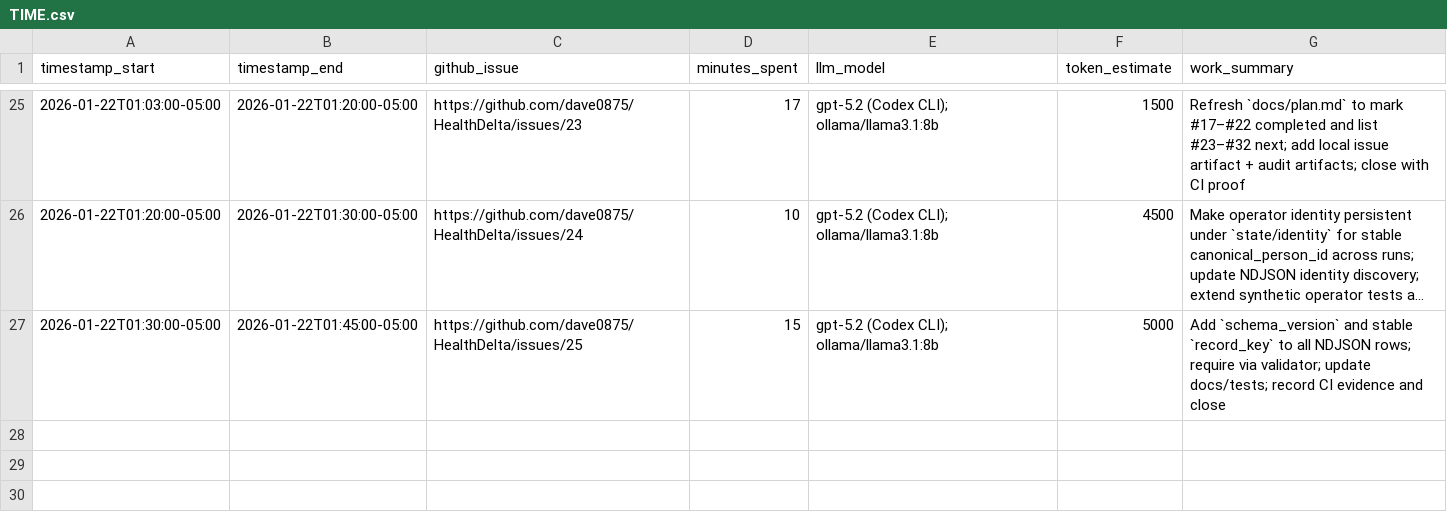
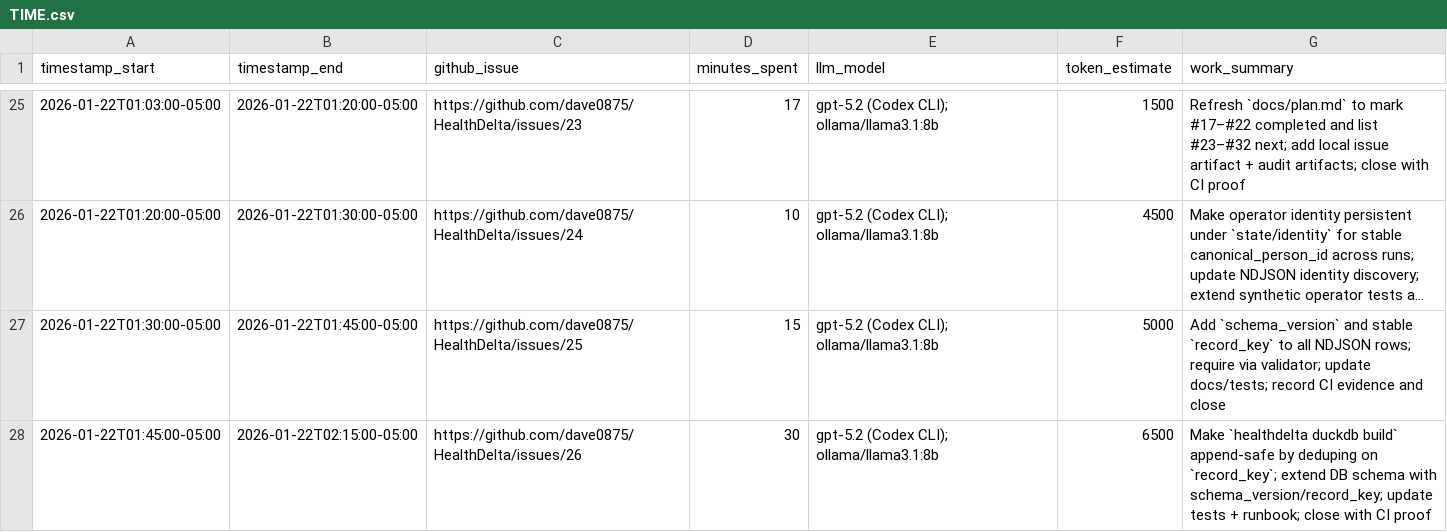
Before and after one commit to dave0875/HealthDelta, a CSV file: TIME.csv, drawn as a sheet; only a part is shown, gaps mark what is left out; long unchanged cells end in ….

Commit message:
Issue #26: record CI evidence

```diff
--- a/TIME.csv
+++ b/TIME.csv
@@ -27 +27,2 @@ timestamp_start,timestamp_end,github_issue,minutes_spent,llm_model,token_estimat
 2026-01-22T01:30:00-05:00,2026-01-22T01:45:00-05:00,https://github.com/dave0875/HealthDelta/issues/25,15,"gpt-5.2 (Codex CLI); ollama/llama3.1:8b",5000,"Add `schema_version` and stable `record_key` to all NDJSON rows; require via validator; update docs/tests; record CI evidence and close"
+2026-01-22T01:45:00-05:00,2026-01-22T02:15:00-05:00,https://github.com/dave0875/HealthDelta/issues/26,30,"gpt-5.2 (Codex CLI); ollama/llama3.1:8b",6500,"Make `healthdelta duckdb build` append-safe by deduping on `record_key`; extend DB schema with schema_version/record_key; update tests + runbook; close with CI proof"
```
Also changed, not shown: 2 other files.
